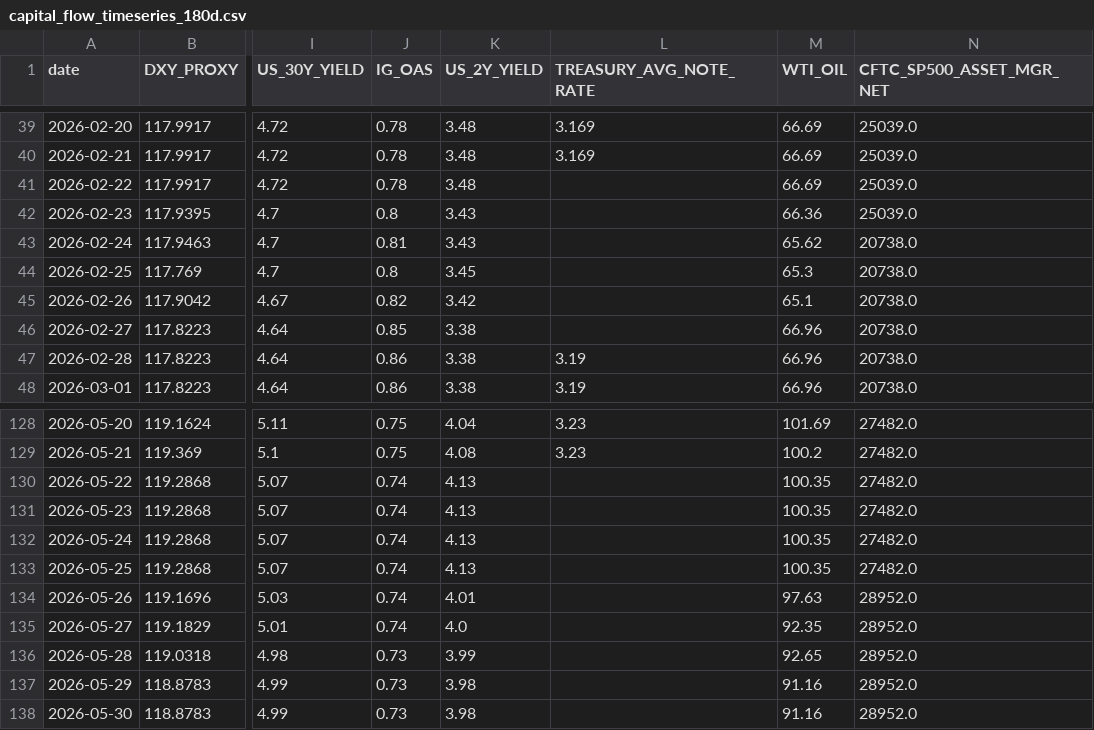
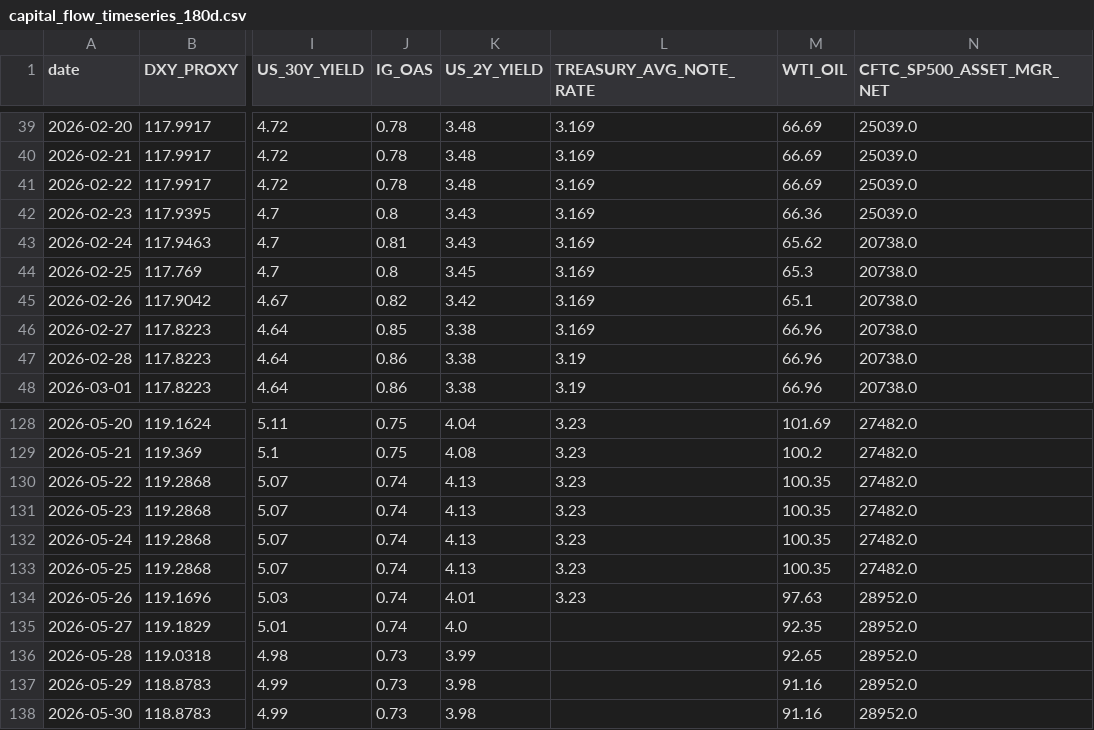
Before and after one commit to stutjeff/pios-capital-flow-engine, a CSV file: data/capital_flow_timeseries_180d.csv, drawn as a sheet; only a part is shown, gaps mark what is left out; the diff covers the shown part only; the diff names each change by its address in the sheet, - before the commit and + after, or states it on an @@ line.

```diff
--- a/data/capital_flow_timeseries_180d.csv
+++ b/data/capital_flow_timeseries_180d.csv
-L41:L46 (TREASURY_AVG_NOTE_RATE): (empty)
+L41:L46 (TREASURY_AVG_NOTE_RATE): 3.169
-L130:L134 (TREASURY_AVG_NOTE_RATE): (empty)
+L130:L134 (TREASURY_AVG_NOTE_RATE): 3.23
```
Also changed, not shown: 21 edited cells elsewhere in this file, data/factor_analysis.csv, data/source_status.csv, 1 other file.
